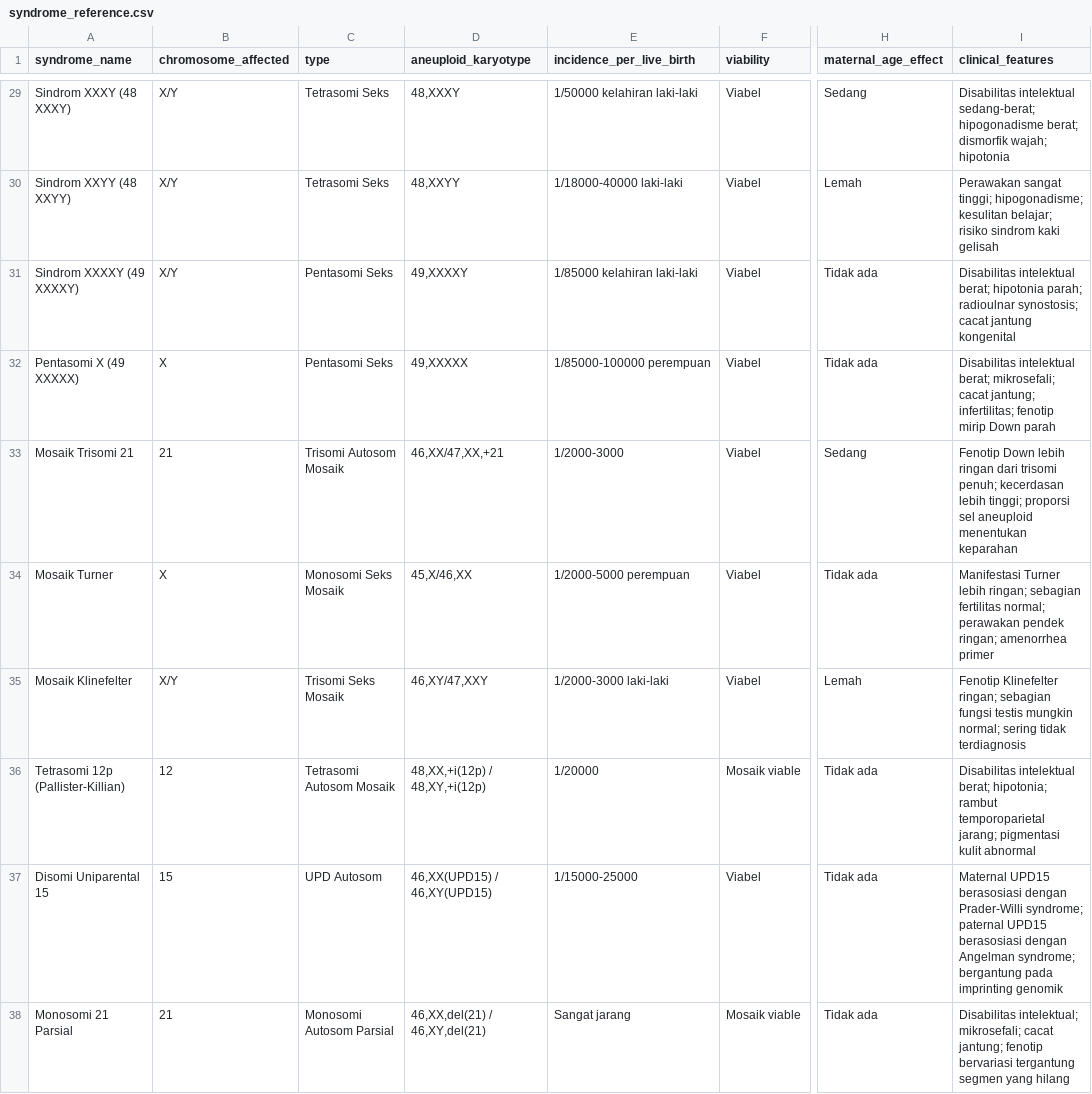
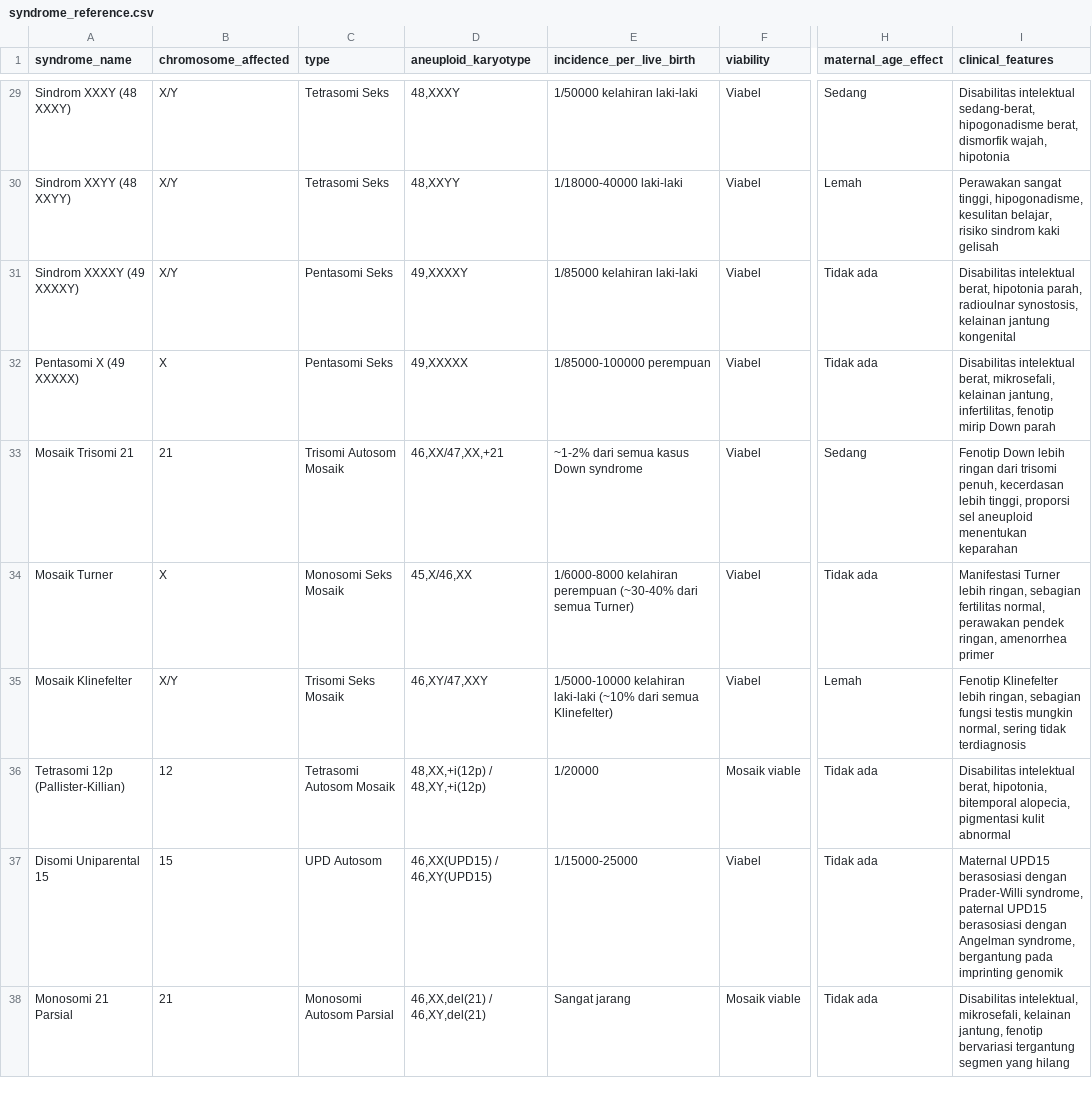
Before and after one commit to rlukassa/kadees, a CSV file: data/raw/syndrome_reference.csv, drawn as a sheet; only a part is shown, gaps mark what is left out; the diff covers the shown part only; the diff names each change by its address in the sheet, - before the commit and + after, or states it on an @@ line.

```diff
--- a/data/raw/syndrome_reference.csv
+++ b/data/raw/syndrome_reference.csv
-I29 (clinical_features): Disabilitas intelektual sedang-berat; hipogonadisme berat; dismorfik wajah; hipotonia
+I29 (clinical_features): Disabilitas intelektual sedang-berat, hipogonadisme berat, dismorfik wajah, hipotonia
-I30 (clinical_features): Perawakan sangat tinggi; hipogonadisme; kesulitan belajar; risiko sindrom…
+I30 (clinical_features): Perawakan sangat tinggi, hipogonadisme, kesulitan belajar, risiko sindrom…
-I31 (clinical_features): Disabilitas intelektual berat; hipotonia parah; radioulnar synostosis; cacat jantung kongenital
+I31 (clinical_features): Disabilitas intelektual berat, hipotonia parah, radioulnar synostosis, kelainan jantung kongenital
-I32 (clinical_features): Disabilitas intelektual berat; mikrosefali; cacat jantung; infertilitas; fenotip mirip…
+I32 (clinical_features): Disabilitas intelektual berat, mikrosefali, kelainan jantung, infertilitas, fenotip mirip…
-E33 (incidence_per_live_birth): 1/2000-3000
+E33 (incidence_per_live_birth): ~1-2% dari semua kasus Down syndrome
-I33 (clinical_features): …dari trisomi penuh; kecerdasan lebih tinggi; proporsi sel…
+I33 (clinical_features): …dari trisomi penuh, kecerdasan lebih tinggi, proporsi sel…
-E34 (incidence_per_live_birth): 1/2000-5000 perempuan
+E34 (incidence_per_live_birth): 1/6000-8000 kelahiran perempuan (~30-40% dari semua Turner)
-I34 (clinical_features): …Turner lebih ringan; sebagian fertilitas normal; perawakan pendek ringan; amenorrhea primer
+I34 (clinical_features): …Turner lebih ringan, sebagian fertilitas normal, perawakan pendek ringan, amenorrhea primer
-E35 (incidence_per_live_birth): 1/2000-3000 laki-laki
+E35 (incidence_per_live_birth): 1/5000-10000 kelahiran laki-laki (~10% dari semua Klinefelter)
-I35 (clinical_features): Fenotip Klinefelter ringan; sebagian fungsi testis mungkin normal; sering tidak…
+I35 (clinical_features): Fenotip Klinefelter lebih ringan, sebagian fungsi testis mungkin normal, sering tidak…
-I36 (clinical_features): Disabilitas intelektual berat; hipotonia; rambut temporoparietal jarang; pigmentasi kulit…
+I36 (clinical_features): Disabilitas intelektual berat, hipotonia, bitemporal alopecia, pigmentasi kulit…
-I37 (clinical_features): …dengan Prader-Willi syndrome; paternal UPD15 berasosiasi dengan Angelman syndrome; bergantung pada…
+I37 (clinical_features): …dengan Prader-Willi syndrome, paternal UPD15 berasosiasi dengan Angelman syndrome, bergantung pada…
-I38 (clinical_features): Disabilitas intelektual; mikrosefali; cacat jantung; fenotip bervariasi…
+I38 (clinical_features): Disabilitas intelektual, mikrosefali, kelainan jantung, fenotip bervariasi…
```
Also changed, not shown: 32 edited cells elsewhere in this file.
